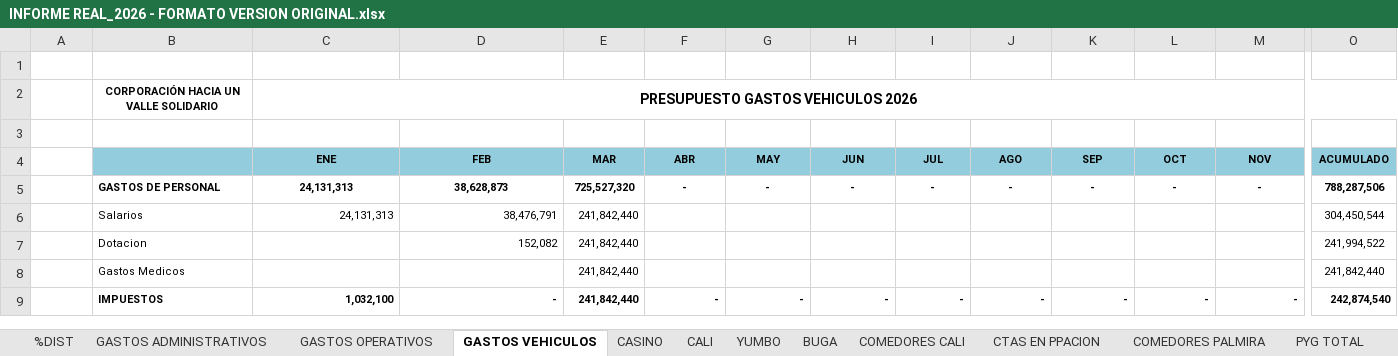
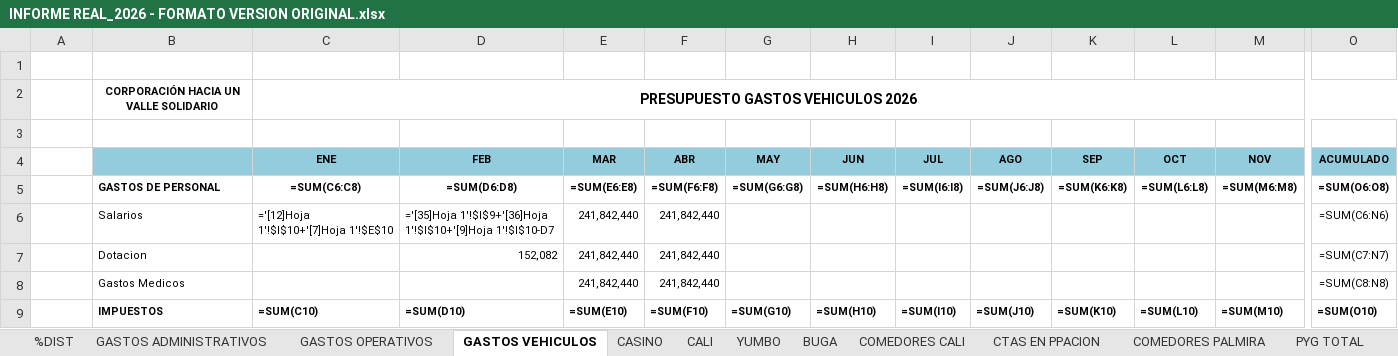
Before and after one commit to erpplaneacion-eng/adriana, an Excel workbook: INFORME REAL_2026 - FORMATO VERSION ORIGINAL.xlsx, sheet GASTOS VEHICULOS, drawn as a sheet; only a part is shown, gaps mark what is left out; values as stored, in another font and other column widths than the file's, no borders; formulas without a stored value are shown as written; the diff covers the shown part only; the diff names each change by its address in the sheet, - before the commit and + after, or states it on an @@ line.

```diff
--- a/INFORME REAL_2026 - FORMATO VERSION ORIGINAL.xlsx (sheet GASTOS VEHICULOS)
+++ b/INFORME REAL_2026 - FORMATO VERSION ORIGINAL.xlsx (sheet GASTOS VEHICULOS)
-C5 (ENE): 24,131,313
+C5 (ENE): =SUM(C6:C8)
-D5 (FEB): 38,628,873
+D5 (FEB): =SUM(D6:D8)
-E5 (MAR): 725,527,320
+E5 (MAR): =SUM(E6:E8)
-F5 (ABR): -
+F5 (ABR): =SUM(F6:F8)
-G5 (MAY): -
+G5 (MAY): =SUM(G6:G8)
-H5 (JUN): -
+H5 (JUN): =SUM(H6:H8)
-I5 (JUL): -
+I5 (JUL): =SUM(I6:I8)
-J5 (AGO): -
+J5 (AGO): =SUM(J6:J8)
-K5 (SEP): -
+K5 (SEP): =SUM(K6:K8)
-L5 (OCT): -
+L5 (OCT): =SUM(L6:L8)
-M5 (NOV): -
+M5 (NOV): =SUM(M6:M8)
-O5 (ACUMULADO): 788,287,506
+O5 (ACUMULADO): =SUM(O6:O8)
-C6 (ENE): 24,131,313
+C6 (ENE): ='[12]Hoja 1'!$I$10+'[7]Hoja 1'!$E$10
-D6 (FEB): 38,476,791
+D6 (FEB): ='[35]Hoja 1'!$I$9+'[36]Hoja 1'!$I$10+'[9]Hoja 1'!$I$10-D7
-F6:F8 (ABR): (empty)
+F6:F8 (ABR): 241,842,440
-O6 (ACUMULADO): 304,450,544
+O6 (ACUMULADO): =SUM(C6:N6)
-O7 (ACUMULADO): 241,994,522
+O7 (ACUMULADO): =SUM(C7:N7)
-O8 (ACUMULADO): 241,842,440
+O8 (ACUMULADO): =SUM(C8:N8)
-C9 (ENE): 1,032,100
+C9 (ENE): =SUM(C10)
-D9 (FEB): -
+D9 (FEB): =SUM(D10)
-E9 (MAR): 241,842,440
+E9 (MAR): =SUM(E10)
-F9 (ABR): -
+F9 (ABR): =SUM(F10)
-G9 (MAY): -
+G9 (MAY): =SUM(G10)
-H9 (JUN): -
+H9 (JUN): =SUM(H10)
-I9 (JUL): -
+I9 (JUL): =SUM(I10)
-J9 (AGO): -
+J9 (AGO): =SUM(J10)
-K9 (SEP): -
+K9 (SEP): =SUM(K10)
-L9 (OCT): -
+L9 (OCT): =SUM(L10)
-M9 (NOV): -
+M9 (NOV): =SUM(M10)
-O9 (ACUMULADO): 242,874,540
+O9 (ACUMULADO): =SUM(O10)
```
Also changed, not shown: 100 edited cells elsewhere in this sheet, sheet PYG TOTAL, sheet CALI, sheet COMEDORES CALI, sheet COMEDORES PALMIRA, sheet CASINO, sheet BUGA, 6 more sheets, formulas that keep their value, hidden cells, 1 other file.
